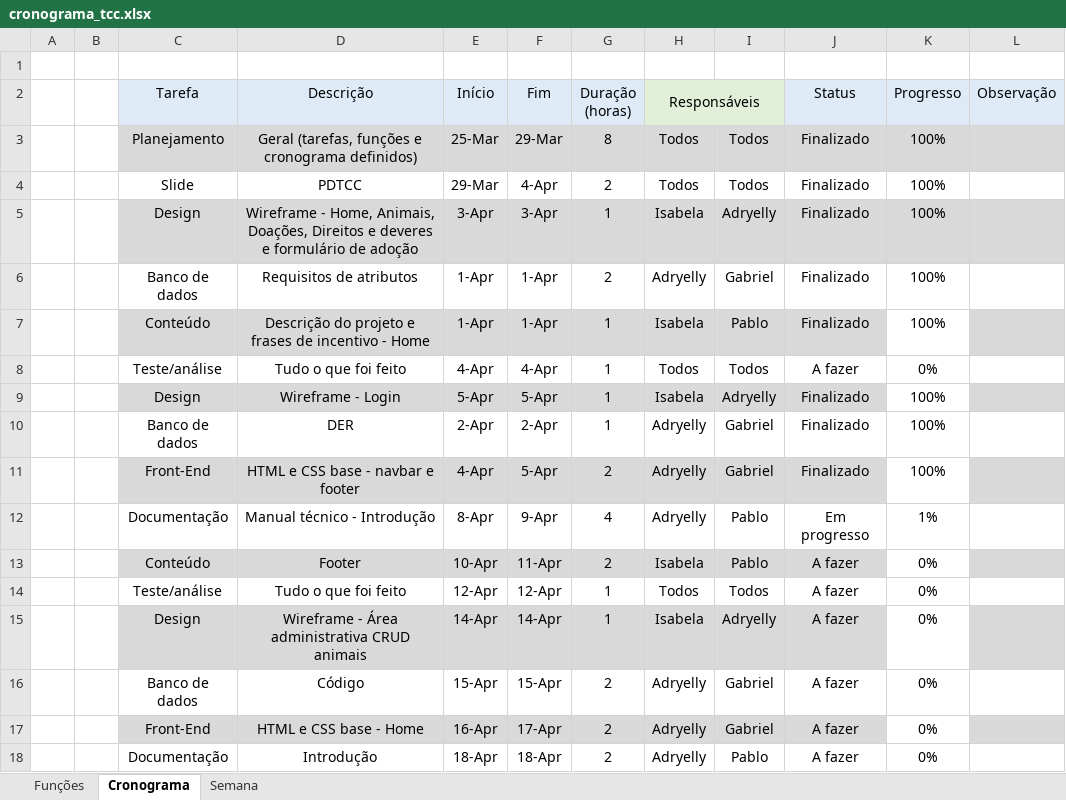
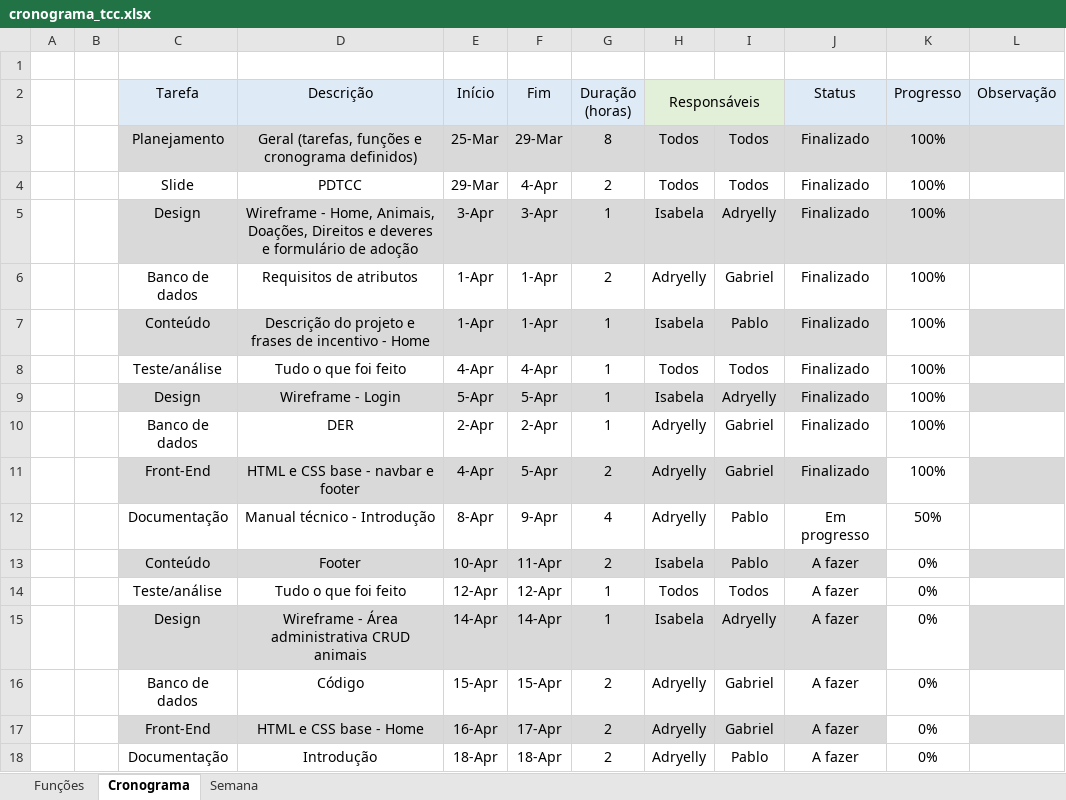
Before and after one commit to Bewwwy/TCC, an Excel workbook: Arquivos/cronograma_tcc.xlsx, sheet Cronograma, drawn as a sheet; only a part is shown; values as stored, in another font and other column widths than the file's, no borders; conditional formats not drawn; the diff names each change by its address in the sheet, - before the commit and + after, or states it on an @@ line.

```diff
--- a/Arquivos/cronograma_tcc.xlsx (sheet Cronograma)
+++ b/Arquivos/cronograma_tcc.xlsx (sheet Cronograma)
-J8 (Status): A fazer
+J8 (Status): Finalizado
-K8 (Progresso): 0%
+K8 (Progresso): 100%
-K12 (Progresso): 1%
+K12 (Progresso): 50%
```
Also changed, not shown: 1 other file.
